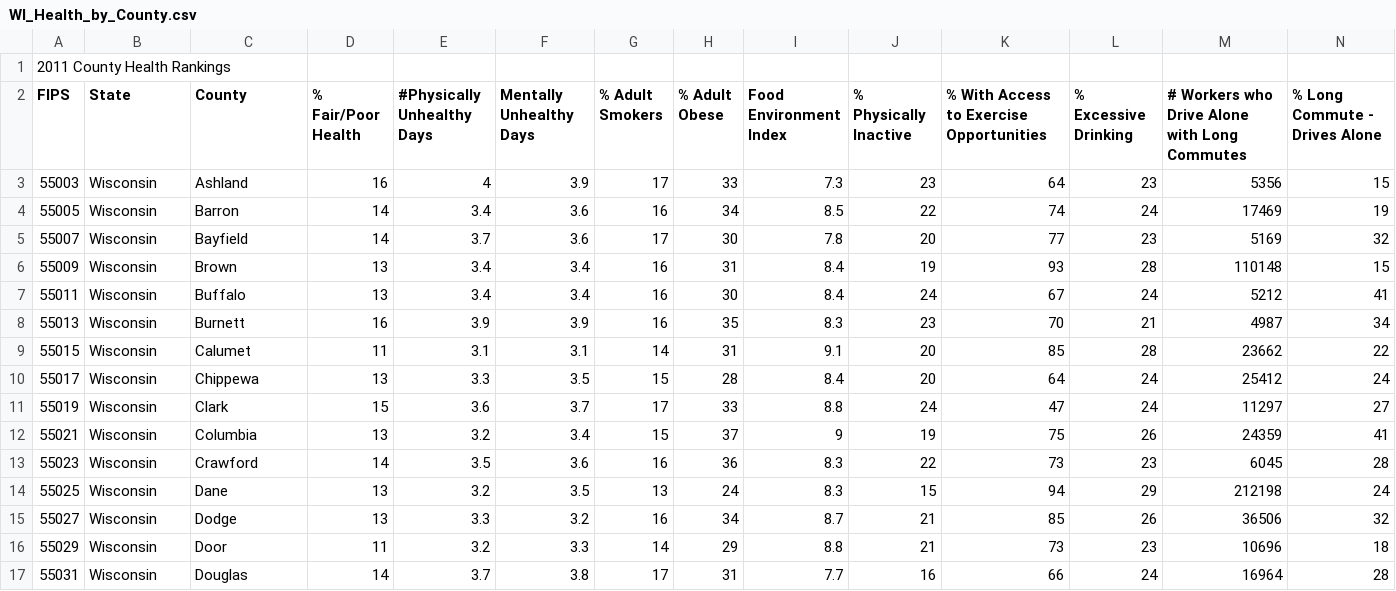
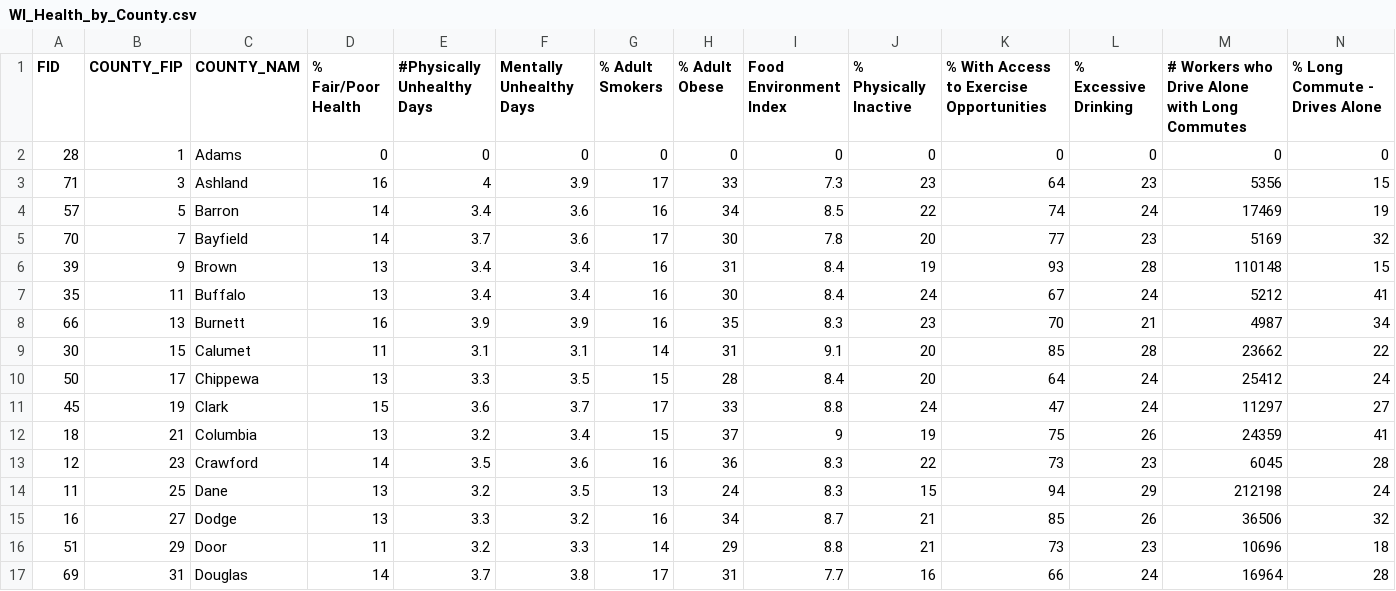
Before and after one commit to ajkuehl/Unit-3, a CSV file: data/WI_Health_by_County.csv, drawn as a sheet; only a part is shown; the diff covers the shown part only.

Commit message:
Step 4 of Activity 9
running into issues with the attribute data not joining to topojson

```diff
--- a/data/WI_Health_by_County.csv
+++ b/data/WI_Health_by_County.csv
@@ -1,17 +1,17 @@
-2011 County Health Rankings,,,,,,,,,,,,,
-FIPS,State,County,% Fair/Poor Health, #Physically Unhealthy Days,Mentally Unhealthy Days,% Adult Smokers,% Adult Obese,Food Environment Index,% Physically Inactive,% With Access to Exercise Opportunities,% Excessive Drinking,# Workers who Drive Alone with Long Commutes,% Long Commute - Drives Alone
-55003,Wisconsin,Ashland,16,4,3.9,17,33,7.3,23,64,23,5356,15
-55005,Wisconsin,Barron,14,3.4,3.6,16,34,8.5,22,74,24,17469,19
-55007,Wisconsin,Bayfield,14,3.7,3.6,17,30,7.8,20,77,23,5169,32
-55009,Wisconsin,Brown,13,3.4,3.4,16,31,8.4,19,93,28,110148,15
-55011,Wisconsin,Buffalo,13,3.4,3.4,16,30,8.4,24,67,24,5212,41
-55013,Wisconsin,Burnett,16,3.9,3.9,16,35,8.3,23,70,21,4987,34
-55015,Wisconsin,Calumet,11,3.1,3.1,14,31,9.1,20,85,28,23662,22
-55017,Wisconsin,Chippewa,13,3.3,3.5,15,28,8.4,20,64,24,25412,24
-55019,Wisconsin,Clark,15,3.6,3.7,17,33,8.8,24,47,24,11297,27
-55021,Wisconsin,Columbia,13,3.2,3.4,15,37,9,19,75,26,24359,41
-55023,Wisconsin,Crawford,14,3.5,3.6,16,36,8.3,22,73,23,6045,28
-55025,Wisconsin,Dane,13,3.2,3.5,13,24,8.3,15,94,29,212198,24
-55027,Wisconsin,Dodge,13,3.3,3.2,16,34,8.7,21,85,26,36506,32
-55029,Wisconsin,Door,11,3.2,3.3,14,29,8.8,21,73,23,10696,18
-55031,Wisconsin,Douglas,14,3.7,3.8,17,31,7.7,16,66,24,16964,28
+FID,COUNTY_FIP,COUNTY_NAM,% Fair/Poor Health, #Physically Unhealthy Days,Mentally Unhealthy Days,% Adult Smokers,% Adult Obese,Food Environment Index,% Physically Inactive,% With Access to Exercise Opportunities,% Excessive Drinking,# Workers who Drive Alone with Long Commutes,% Long Commute - Drives Alone
+28,1,Adams,0,0,0,0,0,0,0,0,0,0,0
+71,3,Ashland,16,4,3.9,17,33,7.3,23,64,23,5356,15
+57,5,Barron,14,3.4,3.6,16,34,8.5,22,74,24,17469,19
+70,7,Bayfield,14,3.7,3.6,17,30,7.8,20,77,23,5169,32
+39,9,Brown,13,3.4,3.4,16,31,8.4,19,93,28,110148,15
+35,11,Buffalo,13,3.4,3.4,16,30,8.4,24,67,24,5212,41
+66,13,Burnett,16,3.9,3.9,16,35,8.3,23,70,21,4987,34
+30,15,Calumet,11,3.1,3.1,14,31,9.1,20,85,28,23662,22
+50,17,Chippewa,13,3.3,3.5,15,28,8.4,20,64,24,25412,24
+45,19,Clark,15,3.6,3.7,17,33,8.8,24,47,24,11297,27
+18,21,Columbia,13,3.2,3.4,15,37,9,19,75,26,24359,41
+12,23,Crawford,14,3.5,3.6,16,36,8.3,22,73,23,6045,28
+11,25,Dane,13,3.2,3.5,13,24,8.3,15,94,29,212198,24
+16,27,Dodge,13,3.3,3.2,16,34,8.7,21,85,26,36506,32
+51,29,Door,11,3.2,3.3,14,29,8.8,21,73,23,10696,18
+69,31,Douglas,14,3.7,3.8,17,31,7.7,16,66,24,16964,28
```
Also changed, not shown: 112 edited cells elsewhere in this file, 22 other files.
